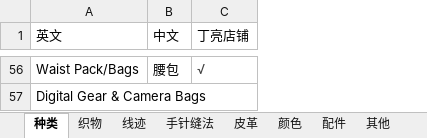
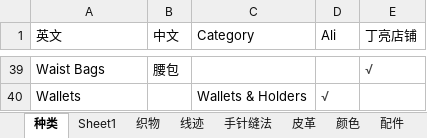
Before and after one commit to JohnnyFee/life, an Excel workbook: resources/箱包/箱包专业词汇.xlsx, sheet 种类, drawn as a sheet; only a part is shown, gaps mark what is left out; values as stored, in another font and other column widths than the file's, no borders; table styles not drawn; addresses are those after the commit; the diff covers the shown part only; the diff names each change by its address in the sheet, - before the commit and + after, or states it on an @@ line.

```diff
--- a/resources/箱包/箱包专业词汇.xlsx (sheet 种类)
+++ b/resources/箱包/箱包专业词汇.xlsx (sheet 种类)
+sheet tab: Sheet1
+column C (Category), row 40: Wallets & Holders
+column D (Ali), row 40: √
-A39 (英文): Waist Pack/Bags
+A39 (英文): Waist Bags
-A40 (英文): Digital Gear & Camera Bags
+A40 (英文): Wallets
```
Also changed, not shown: 10 added rows, 27 removed rows, 5 edited cells and cell formats elsewhere in this sheet.
